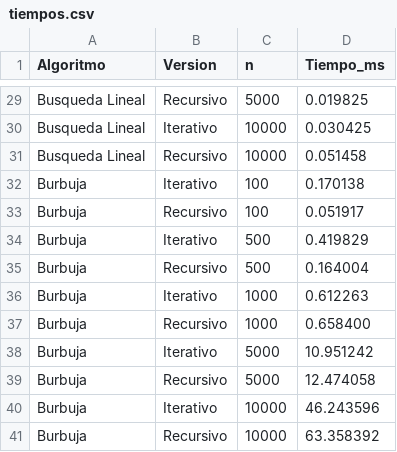
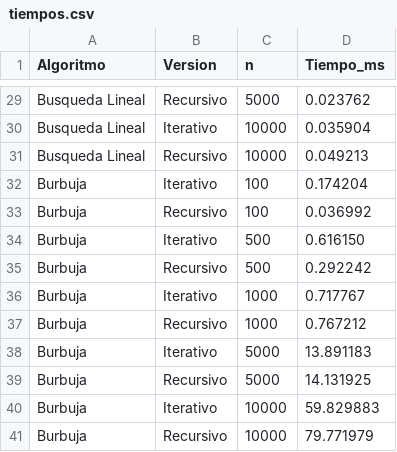
Before and after one commit to hjmanp/ED_Parcial_Juan_Carlos_Vargas, a CSV file: resultados/tiempos.csv, drawn as a sheet; only a part is shown, gaps mark what is left out; the diff covers the shown part only; the diff names each change by its address in the sheet, - before the commit and + after, or states it on an @@ line.

```diff
--- a/resultados/tiempos.csv
+++ b/resultados/tiempos.csv
-D29 (Tiempo_ms): 0.019825
+D29 (Tiempo_ms): 0.023762
-D30 (Tiempo_ms): 0.030425
+D30 (Tiempo_ms): 0.035904
-D31 (Tiempo_ms): 0.051458
+D31 (Tiempo_ms): 0.049213
-D32 (Tiempo_ms): 0.170138
+D32 (Tiempo_ms): 0.174204
-D33 (Tiempo_ms): 0.051917
+D33 (Tiempo_ms): 0.036992
-D34 (Tiempo_ms): 0.419829
+D34 (Tiempo_ms): 0.616150
-D35 (Tiempo_ms): 0.164004
+D35 (Tiempo_ms): 0.292242
-D36 (Tiempo_ms): 0.612263
+D36 (Tiempo_ms): 0.717767
-D37 (Tiempo_ms): 0.658400
+D37 (Tiempo_ms): 0.767212
-D38 (Tiempo_ms): 10.951242
+D38 (Tiempo_ms): 13.891183
-D39 (Tiempo_ms): 12.474058
+D39 (Tiempo_ms): 14.131925
-D40 (Tiempo_ms): 46.243596
+D40 (Tiempo_ms): 59.829883
-D41 (Tiempo_ms): 63.358392
+D41 (Tiempo_ms): 79.771979
```
Also changed, not shown: 26 edited cells elsewhere in this file, 4 other files.
